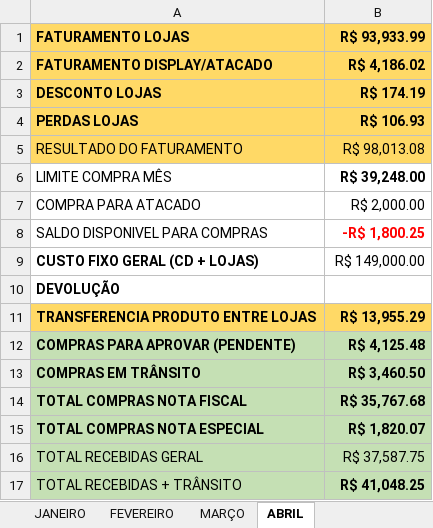
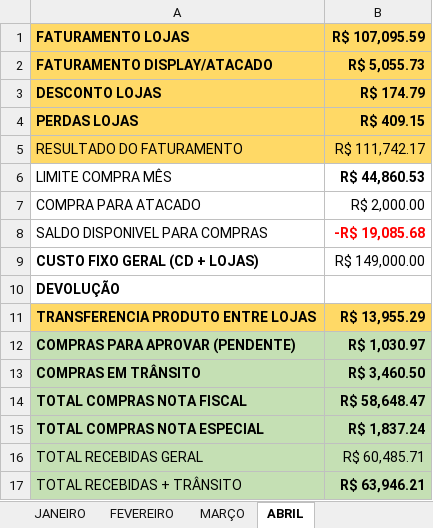
Before and after one commit to zcaus/Fin, an Excel workbook: data/conta_corrente.xlsx, sheet ABRIL, drawn as a sheet; values as stored, in another font and other column widths than the file's, no borders; charts and pictures not drawn; the diff names each change by its address in the sheet, - before the commit and + after, or states it on an @@ line.

```diff
--- a/data/conta_corrente.xlsx (sheet ABRIL)
+++ b/data/conta_corrente.xlsx (sheet ABRIL)
-B1: R$ 93,933.99
+B1: R$ 107,095.59
-B2 (R$ 107,095.59): R$ 4,186.02
+B2 (R$ 107,095.59): R$ 5,055.73
-B3 (R$ 107,095.59): R$ 174.19
+B3 (R$ 107,095.59): R$ 174.79
-B4 (R$ 107,095.59): R$ 106.93
+B4 (R$ 107,095.59): R$ 409.15
-B5 (R$ 107,095.59): R$ 98,013.08
+B5 (R$ 107,095.59): R$ 111,742.17
-B6 (R$ 107,095.59): R$ 39,248.00
+B6 (R$ 107,095.59): R$ 44,860.53
-B8 (R$ 107,095.59): -R$ 1,800.25
+B8 (R$ 107,095.59): -R$ 19,085.68
-B12 (R$ 107,095.59): R$ 4,125.48
+B12 (R$ 107,095.59): R$ 1,030.97
-B14 (R$ 107,095.59): R$ 35,767.68
+B14 (R$ 107,095.59): R$ 58,648.47
-B15 (R$ 107,095.59): R$ 1,820.07
+B15 (R$ 107,095.59): R$ 1,837.24
-B16 (R$ 107,095.59): R$ 37,587.75
+B16 (R$ 107,095.59): R$ 60,485.71
-B17 (R$ 107,095.59): R$ 41,048.25
+B17 (R$ 107,095.59): R$ 63,946.21
```
Also changed, not shown: data/compras.xlsx, data/relatorio_vendas.xlsx, 1 other file.
